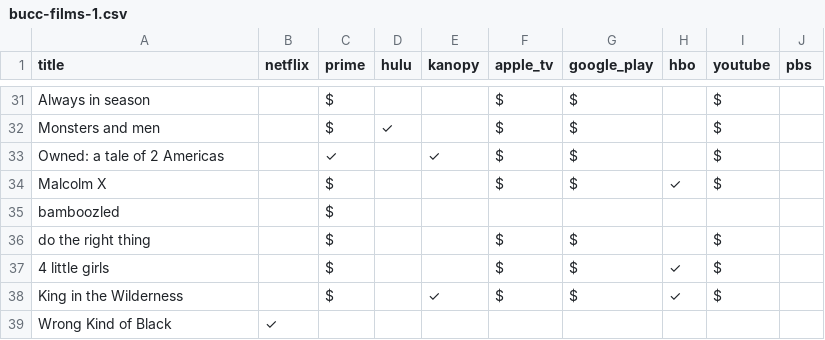
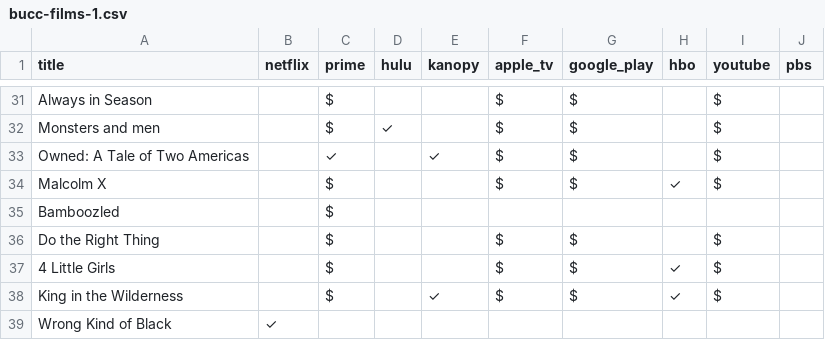
Before and after one commit to rentry/rentry.github.io, a CSV file: _data/bucc-films-1.csv, drawn as a sheet; only a part is shown, gaps mark what is left out; the diff covers the shown part only; the diff names each change by its address in the sheet, - before the commit and + after, or states it on an @@ line.

```diff
--- a/_data/bucc-films-1.csv
+++ b/_data/bucc-films-1.csv
-A31 (title): Always in season
+A31 (title): Always in Season
-A33 (title): Owned: a tale of 2 Americas
+A33 (title): Owned: A Tale of Two Americas
-A35 (title): bamboozled
+A35 (title): Bamboozled
-A36 (title): do the right thing
+A36 (title): Do the Right Thing
-A37 (title): 4 little girls
+A37 (title): 4 Little Girls
```
Also changed, not shown: 19 edited cells elsewhere in this file.
